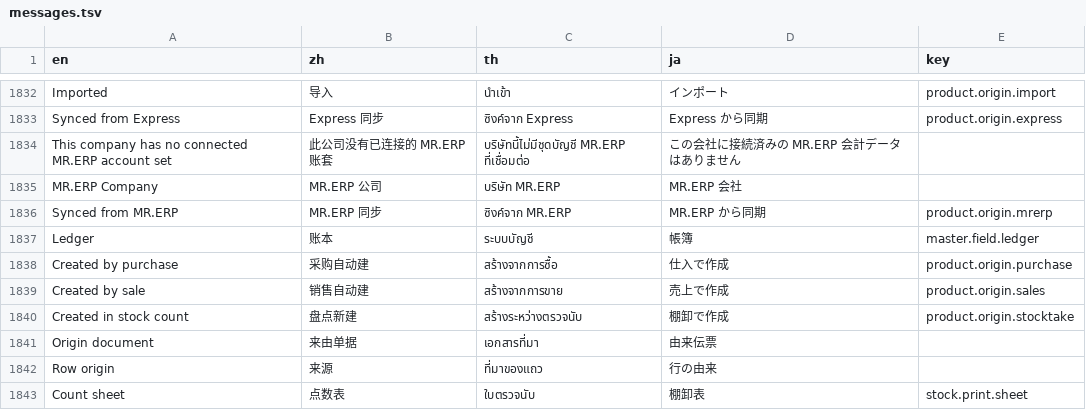
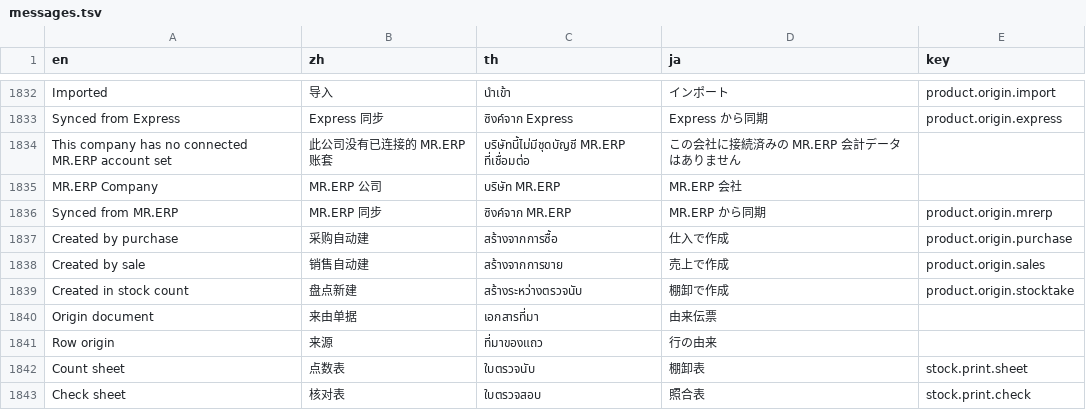
Before and after one commit to skin306152-star/pearnly, a TSV file: apps/pearnly_erp_portal/pearnly_erp_portal/i18n/messages.tsv, drawn as a sheet; only a part is shown, gaps mark what is left out; the shorter side is filled out with more unchanged rows; the diff names each change by its address in the sheet, - before the commit and + after, or states it on an @@ line.

```diff
--- a/apps/pearnly_erp_portal/pearnly_erp_portal/i18n/messages.tsv
+++ b/apps/pearnly_erp_portal/pearnly_erp_portal/i18n/messages.tsv
-row 1837: Ledger | 账本 | ระบบบัญชี | 帳簿 | master.field.ledger
```
Also changed, not shown: apps/pearnly_erp_portal/pearnly_erp_portal/translations/en.csv, apps/pearnly_erp_portal/pearnly_erp_portal/translations/ja.csv, 8 other files.
